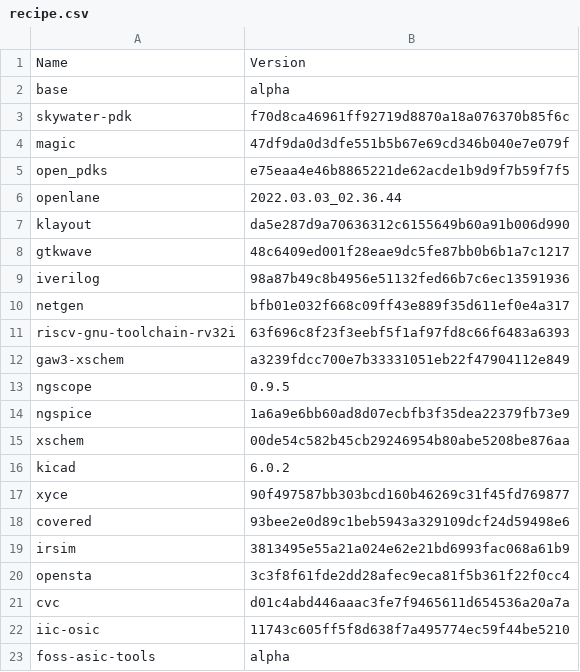
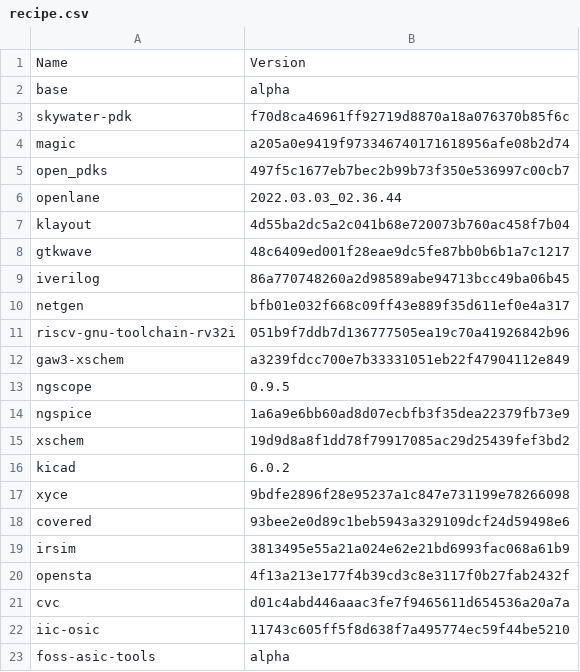
Before and after one commit to efabless/foss-asic-tools, a CSV file: recipes/recipe.csv, drawn as a sheet.

Commit message:
updated recipes

```diff
--- a/recipes/recipe.csv
+++ b/recipes/recipe.csv
@@ -3,10 +3,10 @@ base,alpha
 skywater-pdk,f70d8ca46961ff92719d8870a18a076370b85f6c
-magic,47df9da0d3dfe551b5b67e69cd346b040e7e079f
-open_pdks,e75eaa4e46b8865221de62acde1b9d9f7b59f7f5
+magic,a205a0e9419f973346740171618956afe08b2d74
+open_pdks,497f5c1677eb7bec2b99b73f350e536997c00cb7
 openlane,2022.03.03_02.36.44
-klayout,da5e287d9a70636312c6155649b60a91b006d990
+klayout,4d55ba2dc5a2c041b68e720073b760ac458f7b04
 gtkwave,48c6409ed001f28eae9dc5fe87bb0b6b1a7c1217
-iverilog,98a87b49c8b4956e51132fed66b7c6ec13591936
+iverilog,86a770748260a2d98589abe94713bcc49ba06b45
 netgen,bfb01e032f668c09ff43e889f35d611ef0e4a317
-riscv-gnu-toolchain-rv32i,63f696c8f23f3eebf5f1af97fd8c66f6483a6393
+riscv-gnu-toolchain-rv32i,051b9f7ddb7d136777505ea19c70a41926842b96
 gaw3-xschem,a3239fdcc700e7b33331051eb22f47904112e849
@@ -14,8 +14,8 @@ ngscope,0.9.5
 ngspice,1a6a9e6bb60ad8d07ecbfb3f35dea22379fb73e9
-xschem,00de54c582b45cb29246954b80abe5208be876aa
+xschem,19d9d8a8f1dd78f79917085ac29d25439fef3bd2
 kicad,6.0.2
-xyce,90f497587bb303bcd160b46269c31f45fd769877
+xyce,9bdfe2896f28e95237a1c847e731199e78266098
 covered,93bee2e0d89c1beb5943a329109dcf24d59498e6
 irsim,3813495e55a21a024e62e21bd6993fac068a61b9
-opensta,3c3f8f61fde2dd28afec9eca81f5b361f22f0cc4
+opensta,4f13a213e177f4b39cd3c8e3117f0b27fab2432f
 cvc,d01c4abd446aaac3fe7f9465611d654536a20a7a
```
Also changed, not shown: 9 other files.
